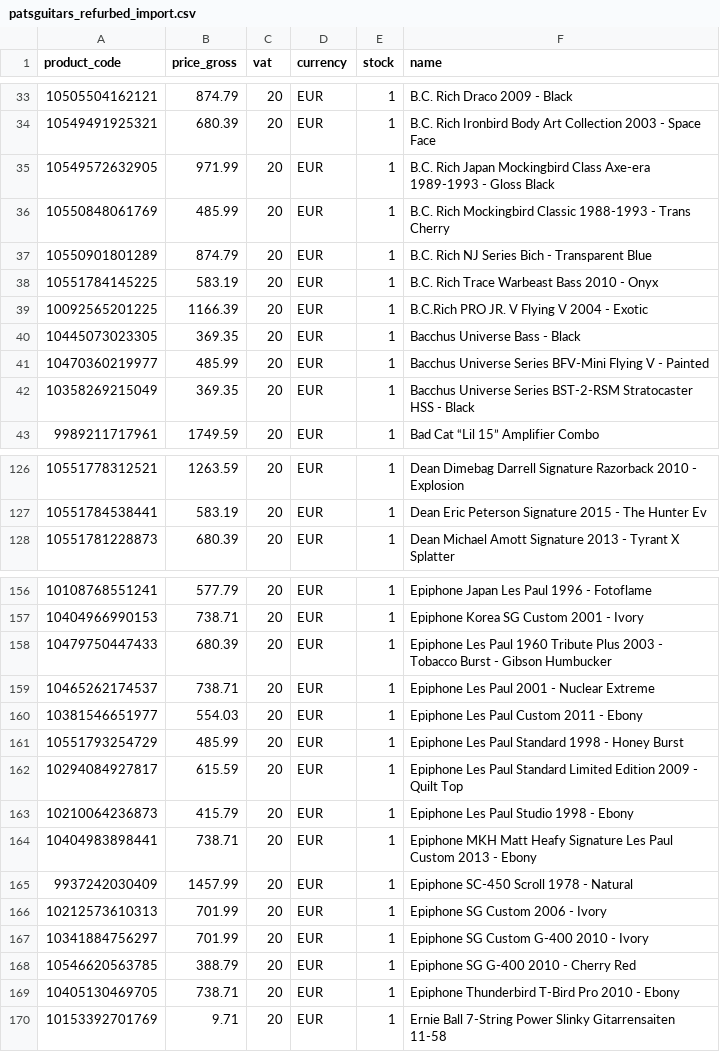
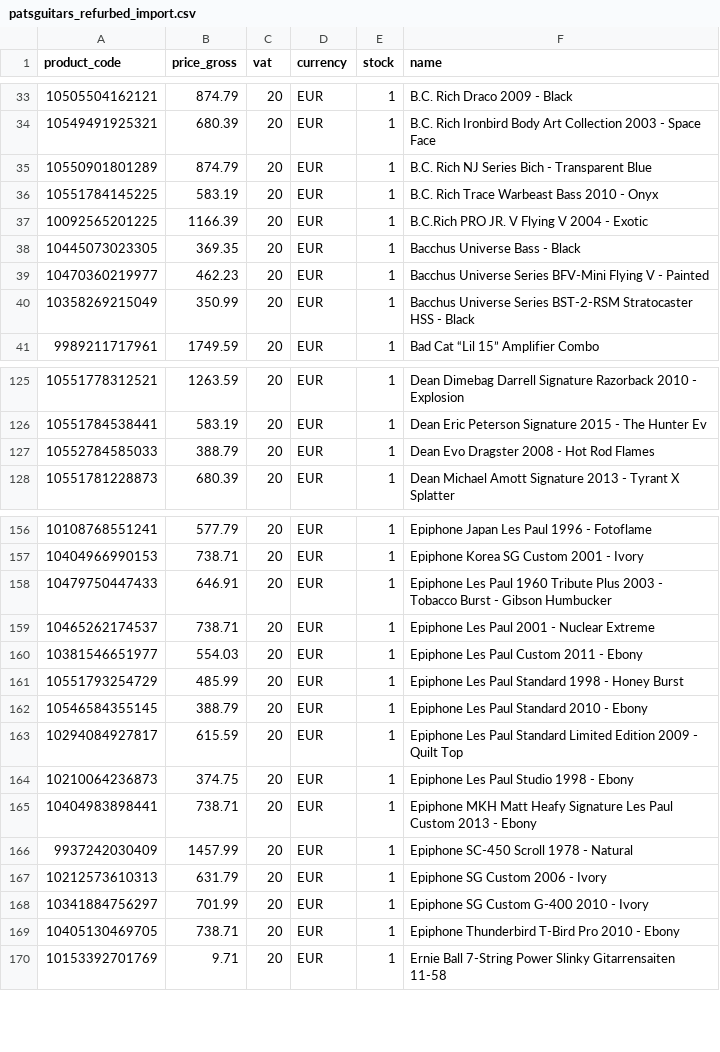
Before and after one commit to brendanrefurbed/supplier-feeds-public, a CSV file: patsguitars_refurbed_import.csv, drawn as a sheet; only a part is shown, gaps mark what is left out; the diff covers the shown part only.

```diff
--- a/patsguitars_refurbed_import.csv
+++ b/patsguitars_refurbed_import.csv
@@ -34,4 +34,2 @@ product_code;price_gross;vat;currency;stock;name
 10549491925321;680.39;20;EUR;1;B.C. Rich Ironbird Body Art Collection 2003 -  Space Face
-10549572632905;971.99;20;EUR;1;B.C. Rich Japan Mockingbird Class Axe-era 1989-1993 - Gloss Black
-10550848061769;485.99;20;EUR;1;B.C. Rich Mockingbird Classic 1988-1993 - Trans Cherry
 10550901801289;874.79;20;EUR;1;B.C. Rich NJ Series Bich - Transparent Blue
@@ -40,4 +38,4 @@ product_code;price_gross;vat;currency;stock;name
 10445073023305;369.35;20;EUR;1;Bacchus Universe Bass - Black
-10470360219977;485.99;20;EUR;1;Bacchus Universe Series BFV-Mini Flying V - Painted
-10358269215049;369.35;20;EUR;1;Bacchus Universe Series BST-2-RSM Stratocaster HSS - Black
+10470360219977;462.23;20;EUR;1;Bacchus Universe Series BFV-Mini Flying V - Painted
+10358269215049;350.99;20;EUR;1;Bacchus Universe Series BST-2-RSM Stratocaster HSS - Black
 9989211717961;1749.59;20;EUR;1;Bad Cat “Lil 15” Amplifier Combo
@@ -127,2 +126,3 @@ product_code;price_gross;vat;currency;stock;name
 10551784538441;583.19;20;EUR;1;Dean Eric Peterson Signature 2015 - The Hunter Ev
+10552784585033;388.79;20;EUR;1;Dean Evo Dragster 2008 - Hot Rod Flames
 10551781228873;680.39;20;EUR;1;Dean Michael Amott Signature 2013 - Tyrant  X Splatter
@@ -157,3 +157,3 @@ product_code;price_gross;vat;currency;stock;name
 10404966990153;738.71;20;EUR;1;Epiphone Korea SG Custom 2001 - Ivory
-10479750447433;680.39;20;EUR;1;Epiphone Les Paul 1960 Tribute Plus 2003 - Tobacco Burst - Gibson Humbucker
+10479750447433;646.91;20;EUR;1;Epiphone Les Paul 1960 Tribute Plus 2003 - Tobacco Burst - Gibson Humbucker
 10465262174537;738.71;20;EUR;1;Epiphone Les Paul 2001 - Nuclear Extreme
@@ -161,9 +161,9 @@ product_code;price_gross;vat;currency;stock;name
 10551793254729;485.99;20;EUR;1;Epiphone Les Paul Standard 1998 - Honey Burst
+10546584355145;388.79;20;EUR;1;Epiphone Les Paul Standard 2010 - Ebony
 10294084927817;615.59;20;EUR;1;Epiphone Les Paul Standard Limited Edition 2009 - Quilt Top
-10210064236873;415.79;20;EUR;1;Epiphone Les Paul Studio 1998 - Ebony
+10210064236873;374.75;20;EUR;1;Epiphone Les Paul Studio 1998 - Ebony
 10404983898441;738.71;20;EUR;1;Epiphone MKH Matt Heafy Signature Les Paul Custom 2013 - Ebony
 9937242030409;1457.99;20;EUR;1;Epiphone SC-450 Scroll 1978 - Natural
-10212573610313;701.99;20;EUR;1;Epiphone SG Custom 2006 - Ivory
+10212573610313;631.79;20;EUR;1;Epiphone SG Custom 2006 - Ivory
 10341884756297;701.99;20;EUR;1;Epiphone SG Custom G-400 2010 - Ivory
-10546620563785;388.79;20;EUR;1;Epiphone SG G-400 2010 - Cherry Red
 10405130469705;738.71;20;EUR;1;Epiphone Thunderbird T-Bird Pro 2010 - Ebony
```
Also changed, not shown: 3 added rows, 7 removed rows and 57 edited cells elsewhere in this file, patsguitars_refurbed_import_by_sku.csv.
